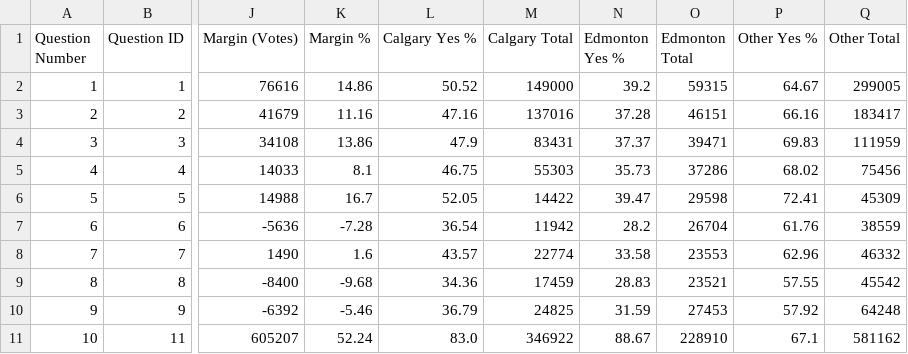
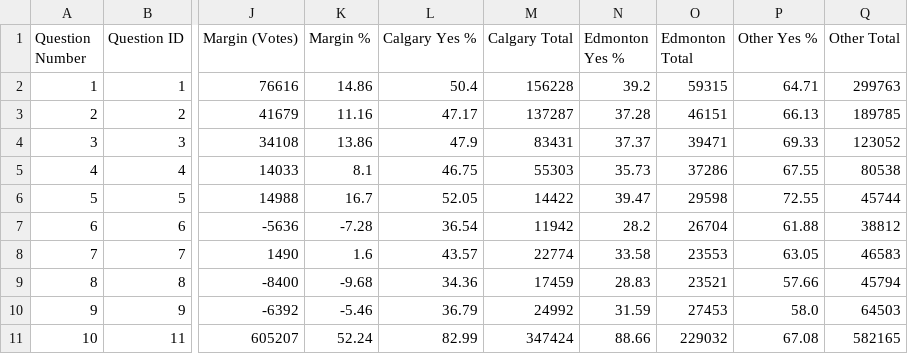
Before and after one commit to J7892/abresults, a CSV file: data/referendum_summary.csv, drawn as a sheet; only a part is shown, gaps mark what is left out; the diff names each change by its address in the sheet, - before the commit and + after, or states it on an @@ line.

```diff
--- a/data/referendum_summary.csv
+++ b/data/referendum_summary.csv
-L2 (Calgary Yes %): 50.52
+L2 (Calgary Yes %): 50.4
-M2 (Calgary Total): 149000
+M2 (Calgary Total): 156228
-P2 (Other Yes %): 64.67
+P2 (Other Yes %): 64.71
-Q2 (Other Total): 299005
+Q2 (Other Total): 299763
-L3 (Calgary Yes %): 47.16
+L3 (Calgary Yes %): 47.17
-M3 (Calgary Total): 137016
+M3 (Calgary Total): 137287
-P3 (Other Yes %): 66.16
+P3 (Other Yes %): 66.13
-Q3 (Other Total): 183417
+Q3 (Other Total): 189785
-P4 (Other Yes %): 69.83
+P4 (Other Yes %): 69.33
-Q4 (Other Total): 111959
+Q4 (Other Total): 123052
-P5 (Other Yes %): 68.02
+P5 (Other Yes %): 67.55
-Q5 (Other Total): 75456
+Q5 (Other Total): 80538
-P6 (Other Yes %): 72.41
+P6 (Other Yes %): 72.55
-Q6 (Other Total): 45309
+Q6 (Other Total): 45744
-P7 (Other Yes %): 61.76
+P7 (Other Yes %): 61.88
-Q7 (Other Total): 38559
+Q7 (Other Total): 38812
-P8 (Other Yes %): 62.96
+P8 (Other Yes %): 63.05
-Q8 (Other Total): 46332
+Q8 (Other Total): 46583
-P9 (Other Yes %): 57.55
+P9 (Other Yes %): 57.66
-Q9 (Other Total): 45542
+Q9 (Other Total): 45794
-M10 (Calgary Total): 24825
+M10 (Calgary Total): 24992
-P10 (Other Yes %): 57.92
+P10 (Other Yes %): 58.0
-Q10 (Other Total): 64248
+Q10 (Other Total): 64503
-L11 (Calgary Yes %): 83.0
+L11 (Calgary Yes %): 82.99
-M11 (Calgary Total): 346922
+M11 (Calgary Total): 347424
-N11 (Edmonton Yes %): 88.67
+N11 (Edmonton Yes %): 88.66
-O11 (Edmonton Total): 228910
+O11 (Edmonton Total): 229032
-P11 (Other Yes %): 67.1
+P11 (Other Yes %): 67.08
-Q11 (Other Total): 581162
+Q11 (Other Total): 582165
```
Also changed, not shown: data/riding_results.csv, 2 other files.
